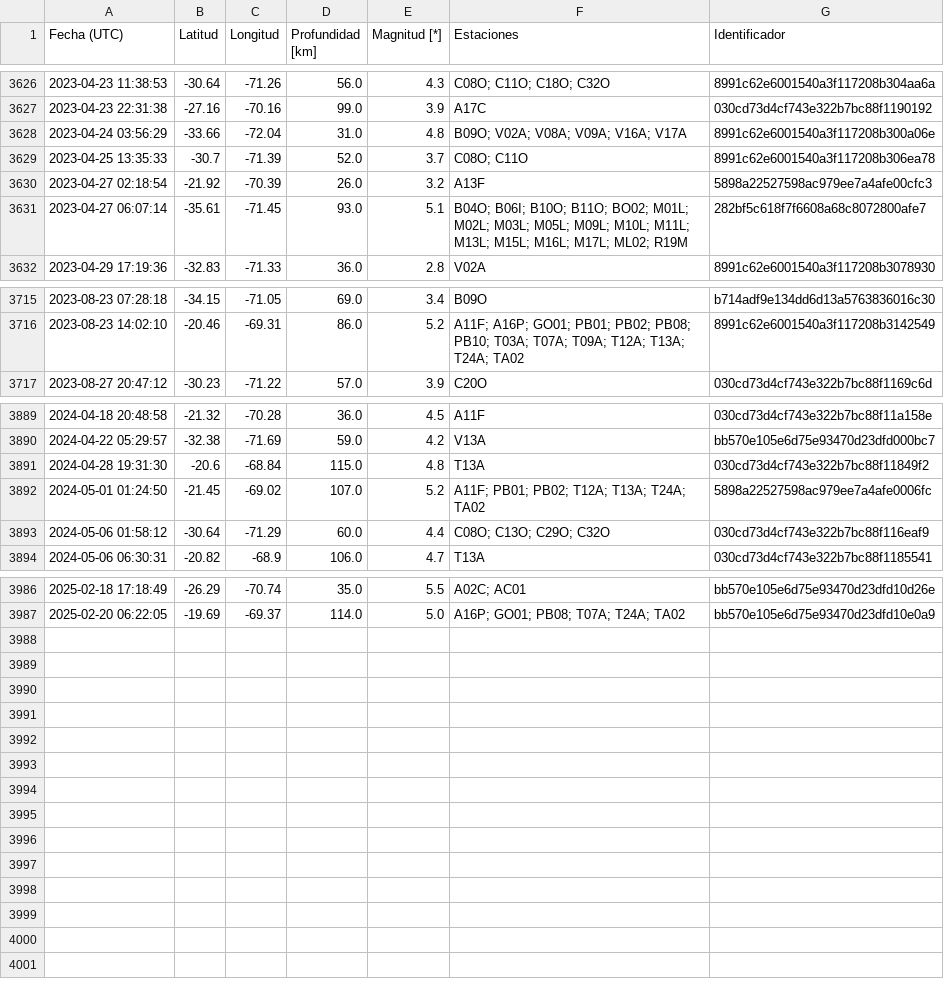
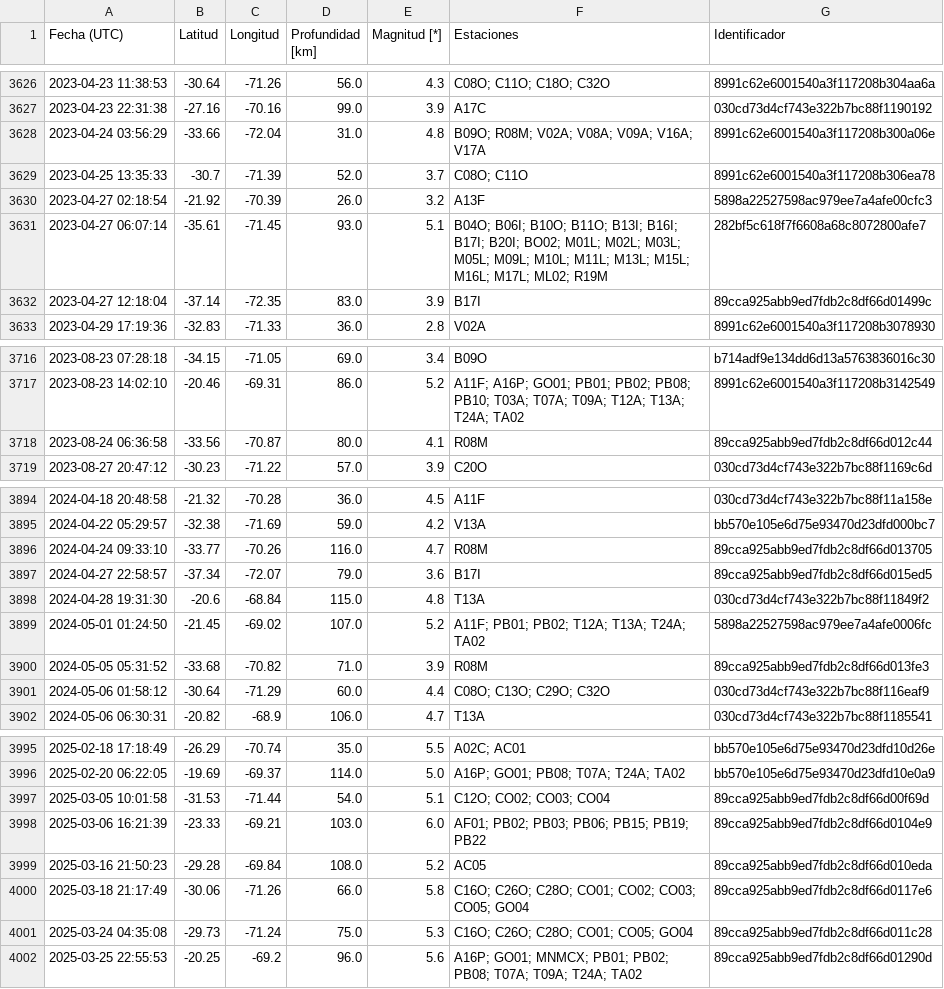
Before and after one commit to sebacastroh/chileanSeismicDatabase, a CSV file: src/data/eventLists/ZW5TFERBT8B0GMQ.csv, drawn as a sheet; only a part is shown, gaps mark what is left out; the diff covers the shown part only.

```diff
--- a/src/data/eventLists/ZW5TFERBT8B0GMQ.csv
+++ b/src/data/eventLists/ZW5TFERBT8B0GMQ.csv
@@ -3627,6 +3627,7 @@ Fecha (UTC),Latitud,Longitud,Profundidad [km],Magnitud [*],Estaciones,Identifica
 2023-04-23 22:31:38,-27.16,-70.16,99.0,3.9,A17C,030cd73d4cf743e322b7bc88f1190192
-2023-04-24 03:56:29,-33.66,-72.04,31.0,4.8,B09O; V02A; V08A; V09A; V16A; V17A,8991c62e6001540a3f117208b300a06e
+2023-04-24 03:56:29,-33.66,-72.04,31.0,4.8,B09O; R08M; V02A; V08A; V09A; V16A; V17A,8991c62e6001540a3f117208b300a06e
 2023-04-25 13:35:33,-30.7,-71.39,52.0,3.7,C08O; C11O,8991c62e6001540a3f117208b306ea78
 2023-04-27 02:18:54,-21.92,-70.39,26.0,3.2,A13F,5898a22527598ac979ee7a4afe00cfc3
-2023-04-27 06:07:14,-35.61,-71.45,93.0,5.1,B04O; B06I; B10O; B11O; BO02; M01L; M02L; M03L; M05L; M09L; M10L; M11L; M13L; M15L; M16L; M17L; ML02; R19M,282bf5c618f7f6608a68c8072800afe7
+2023-04-27 06:07:14,-35.61,-71.45,93.0,5.1,B04O; B06I; B10O; B11O; B13I; B16I; B17I; B20I; BO02; M01L; M02L; M03L; M05L; M09L; M10L; M11L; M13L; M15L; M16L; M17L; ML02; R19M,282bf5c618f7f6608a68c8072800afe7
+2023-04-27 12:18:04,-37.14,-72.35,83.0,3.9,B17I,89cca925abb9ed7fdb2c8df66d01499c
 2023-04-29 17:19:36,-32.83,-71.33,36.0,2.8,V02A,8991c62e6001540a3f117208b3078930
@@ -3716,2 +3717,3 @@ Fecha (UTC),Latitud,Longitud,Profundidad [km],Magnitud [*],Estaciones,Identifica
 2023-08-23 14:02:10,-20.46,-69.31,86.0,5.2,A11F; A16P; GO01; PB01; PB02; PB08; PB10; T03A; T07A; T09A; T12A; T13A; T24A; TA02,8991c62e6001540a3f117208b3142549
+2023-08-24 06:36:58,-33.56,-70.87,80.0,4.1,R08M,89cca925abb9ed7fdb2c8df66d012c44
 2023-08-27 20:47:12,-30.23,-71.22,57.0,3.9,C20O,030cd73d4cf743e322b7bc88f1169c6d
@@ -3890,4 +3895,7 @@ Fecha (UTC),Latitud,Longitud,Profundidad [km],Magnitud [*],Estaciones,Identifica
 2024-04-22 05:29:57,-32.38,-71.69,59.0,4.2,V13A,bb570e105e6d75e93470d23dfd000bc7
+2024-04-24 09:33:10,-33.77,-70.26,116.0,4.7,R08M,89cca925abb9ed7fdb2c8df66d013705
+2024-04-27 22:58:57,-37.34,-72.07,79.0,3.6,B17I,89cca925abb9ed7fdb2c8df66d015ed5
 2024-04-28 19:31:30,-20.6,-68.84,115.0,4.8,T13A,030cd73d4cf743e322b7bc88f11849f2
 2024-05-01 01:24:50,-21.45,-69.02,107.0,5.2,A11F; PB01; PB02; T12A; T13A; T24A; TA02,5898a22527598ac979ee7a4afe0006fc
+2024-05-05 05:31:52,-33.68,-70.82,71.0,3.9,R08M,89cca925abb9ed7fdb2c8df66d013fe3
 2024-05-06 01:58:12,-30.64,-71.29,60.0,4.4,C08O; C13O; C29O; C32O,030cd73d4cf743e322b7bc88f116eaf9
@@ -3987 +3996,7 @@ Fecha (UTC),Latitud,Longitud,Profundidad [km],Magnitud [*],Estaciones,Identifica
 2025-02-20 06:22:05,-19.69,-69.37,114.0,5.0,A16P; GO01; PB08; T07A; T24A; TA02,bb570e105e6d75e93470d23dfd10e0a9
+2025-03-05 10:01:58,-31.53,-71.44,54.0,5.1,C12O; CO02; CO03; CO04,89cca925abb9ed7fdb2c8df66d00f69d
+2025-03-06 16:21:39,-23.33,-69.21,103.0,6.0,AF01; PB02; PB03; PB06; PB15; PB19; PB22,89cca925abb9ed7fdb2c8df66d0104e9
+2025-03-16 21:50:23,-29.28,-69.84,108.0,5.2,AC05,89cca925abb9ed7fdb2c8df66d010eda
+2025-03-18 21:17:49,-30.06,-71.26,66.0,5.8,C16O; C26O; C28O; CO01; CO02; CO03; CO05; GO04,89cca925abb9ed7fdb2c8df66d0117e6
+2025-03-24 04:35:08,-29.73,-71.24,75.0,5.3,C16O; C26O; C28O; CO01; CO05; GO04,89cca925abb9ed7fdb2c8df66d011c28
+2025-03-25 22:55:53,-20.25,-69.2,96.0,5.6,A16P; GO01; MNMCX; PB01; PB02; PB08; T07A; T09A; T24A; TA02,89cca925abb9ed7fdb2c8df66d01290d
```
Also changed, not shown: 4 added rows and 30 edited cells elsewhere in this file, src/data/events.csv, 1 other file.
